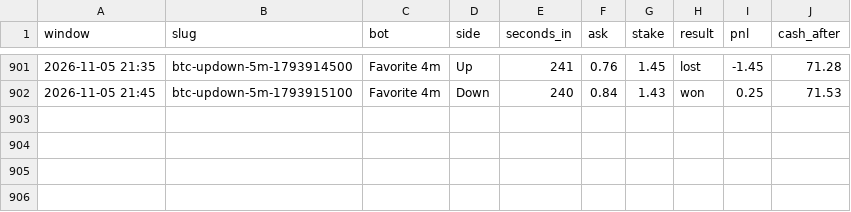
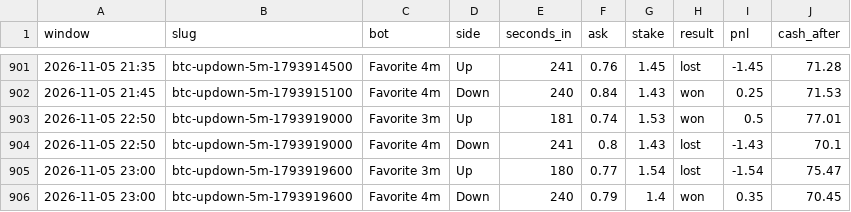
Before and after one commit to skeatonbeat-bot/bot-lab, a CSV file: live/bets_5min.csv, drawn as a sheet; only a part is shown, gaps mark what is left out; the diff names each change by its address in the sheet, - before the commit and + after, or states it on an @@ line.

```diff
--- a/live/bets_5min.csv
+++ b/live/bets_5min.csv
+row 903: 2026-11-05 22:50 | btc-updown-5m-1793919000 | Favorite 3m | Up | 181 | 0.74 | 1.53 | won | 0.5 | 77.01
+row 904: 2026-11-05 22:50 | btc-updown-5m-1793919000 | Favorite 4m | Down | 241 | 0.8 | 1.43 | lost | -1.43 | 70.1
+row 905: 2026-11-05 23:00 | btc-updown-5m-1793919600 | Favorite 3m | Up | 180 | 0.77 | 1.54 | lost | -1.54 | 75.47
+row 906: 2026-11-05 23:00 | btc-updown-5m-1793919600 | Favorite 4m | Down | 240 | 0.79 | 1.4 | won | 0.35 | 70.45
```
Also changed, not shown: live/bets_5min_ETH.csv, live/bets_5min_SOL.csv, 9 other files.
